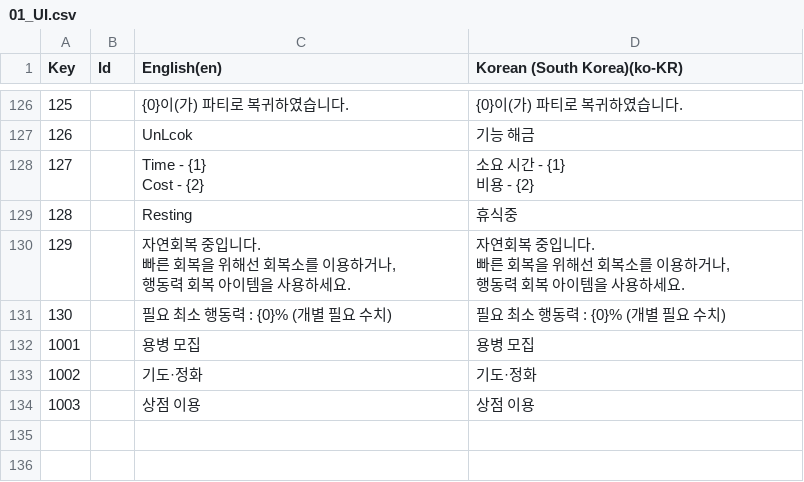
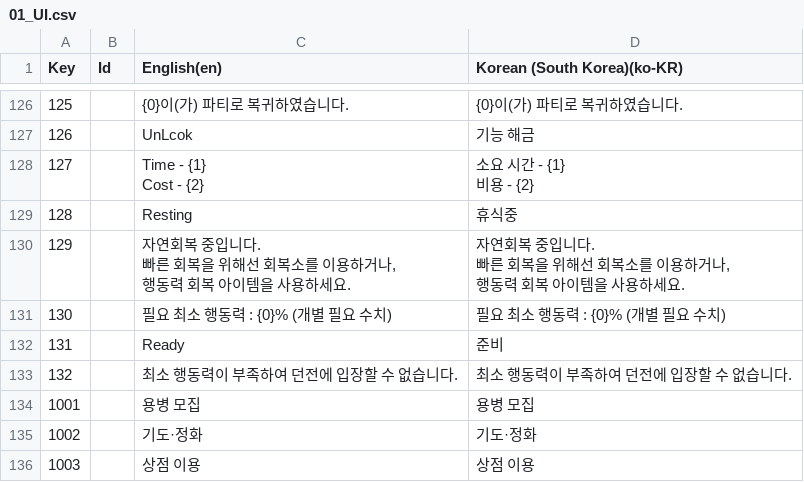
Before and after one commit to Rellious89/desktop_RPG, a CSV file: TableData/Localization/01_UI.csv, drawn as a sheet; only a part is shown, gaps mark what is left out.

```diff
--- a/TableData/Localization/01_UI.csv
+++ b/TableData/Localization/01_UI.csv
@@ -151,2 +151,4 @@ Cost - {2}","소요 시간 - {1}
 130,,필요 최소 행동력 : {0}% (개별 필요 수치),필요 최소 행동력 : {0}% (개별 필요 수치)
+131,,Ready,준비
+132,,최소 행동력이 부족하여 던전에 입장할 수 없습니다.,최소 행동력이 부족하여 던전에 입장할 수 없습니다.
 1001,,용병 모집,용병 모집
```
Also changed, not shown: 36 other files.
